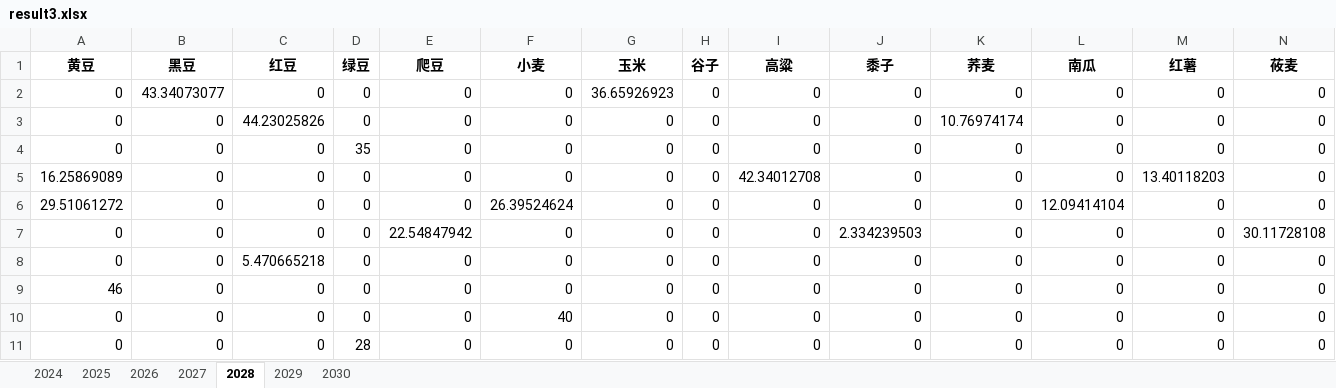
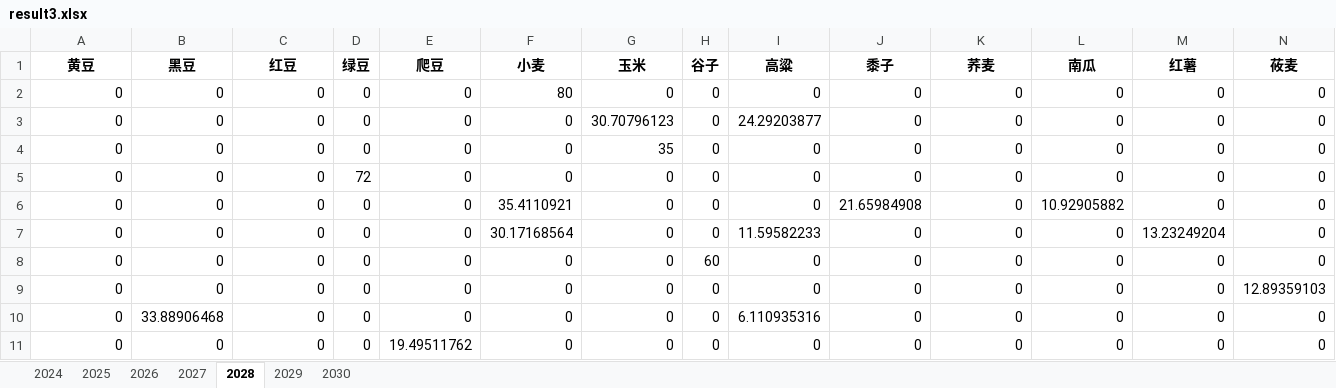
Before and after one commit to Pleasurecruise/CUMCM-2024, an Excel workbook: results/result3.xlsx, sheet 2028, drawn as a sheet; only a part is shown; values as stored, in another font and other column widths than the file's, no borders; the diff covers the shown part only; the diff names each change by its address in the sheet, - before the commit and + after, or states it on an @@ line.

```diff
--- a/results/result3.xlsx (sheet 2028)
+++ b/results/result3.xlsx (sheet 2028)
-B2 (黑豆): 43.34073077
+B2 (黑豆): 0
-F2 (小麦): 0
+F2 (小麦): 80
-G2 (玉米): 36.65926923
+G2 (玉米): 0
-C3 (红豆): 44.23025826
+C3 (红豆): 0
-G3 (玉米): 0
+G3 (玉米): 30.70796123
-I3 (高粱): 0
+I3 (高粱): 24.29203877
-K3 (荞麦): 10.76974174
+K3 (荞麦): 0
-D4 (绿豆): 35
+D4 (绿豆): 0
-G4 (玉米): 0
+G4 (玉米): 35
-A5 (黄豆): 16.25869089
+A5 (黄豆): 0
-D5 (绿豆): 0
+D5 (绿豆): 72
-I5 (高粱): 42.34012708
+I5 (高粱): 0
-M5 (红薯): 13.40118203
+M5 (红薯): 0
-A6 (黄豆): 29.51061272
+A6 (黄豆): 0
-F6 (小麦): 26.39524624
+F6 (小麦): 35.4110921
-J6 (黍子): 0
+J6 (黍子): 21.65984908
-L6 (南瓜): 12.09414104
+L6 (南瓜): 10.92905882
-E7 (爬豆): 22.54847942
+E7 (爬豆): 0
-F7 (小麦): 0
+F7 (小麦): 30.17168564
-I7 (高粱): 0
+I7 (高粱): 11.59582233
-J7 (黍子): 2.334239503
+J7 (黍子): 0
-M7 (红薯): 0
+M7 (红薯): 13.23249204
-N7 (莜麦): 30.11728108
+N7 (莜麦): 0
-C8 (红豆): 5.470665218
+C8 (红豆): 0
-H8 (谷子): 0
+H8 (谷子): 60
-A9 (黄豆): 46
+A9 (黄豆): 0
-N9 (莜麦): 0
+N9 (莜麦): 12.89359103
-B10 (黑豆): 0
+B10 (黑豆): 33.88906468
-F10 (小麦): 40
+F10 (小麦): 0
-I10 (高粱): 0
+I10 (高粱): 6.110935316
-D11 (绿豆): 28
+D11 (绿豆): 0
-E11 (爬豆): 0
+E11 (爬豆): 19.49511762
```
Also changed, not shown: 153 edited cells elsewhere in this sheet, sheet 2024, sheet 2027, sheet 2029, sheet 2025, sheet 2030, sheet 2026, results/profit3.xlsx.
